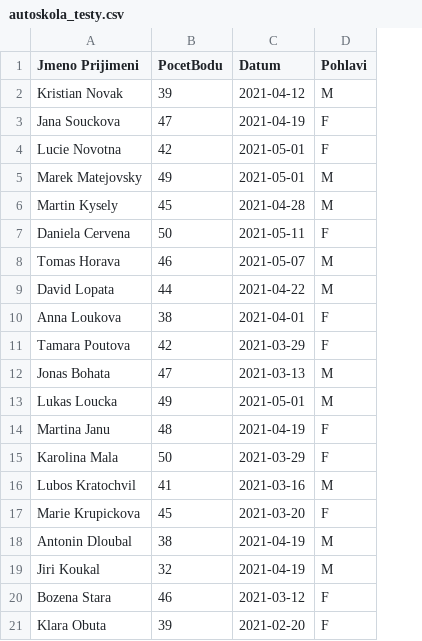
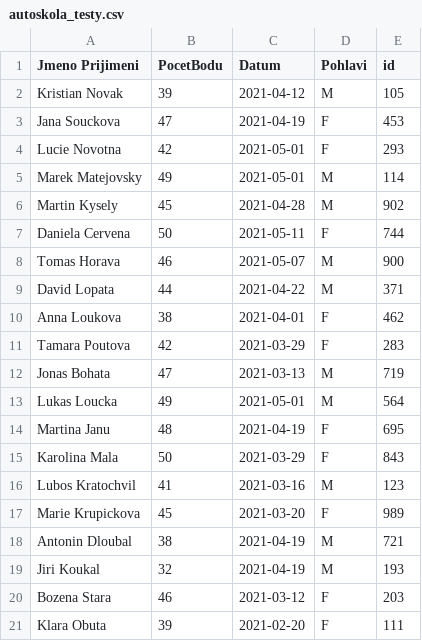
Before and after one commit to MartinVeselyTul/2021ALG2Semestral-Vesely-Autoskola, a CSV file: 2021ALG2Semestral-Vesely-Autoskola/data/autoskola_testy.csv, drawn as a sheet; the diff names each change by its address in the sheet, - before the commit and + after, or states it on an @@ line.

```diff
--- a/2021ALG2Semestral-Vesely-Autoskola/data/autoskola_testy.csv
+++ b/2021ALG2Semestral-Vesely-Autoskola/data/autoskola_testy.csv
+column E (id), rows 2-21: 105 | 453 | 293 | 114 | 902 | 744 | 900 | 371 | 462 | 283 | 719 | 564 | 695 | 843 | 123 | 989 | 721 | 193 | 203 | 111
```
Also changed, not shown: 5 other files.
